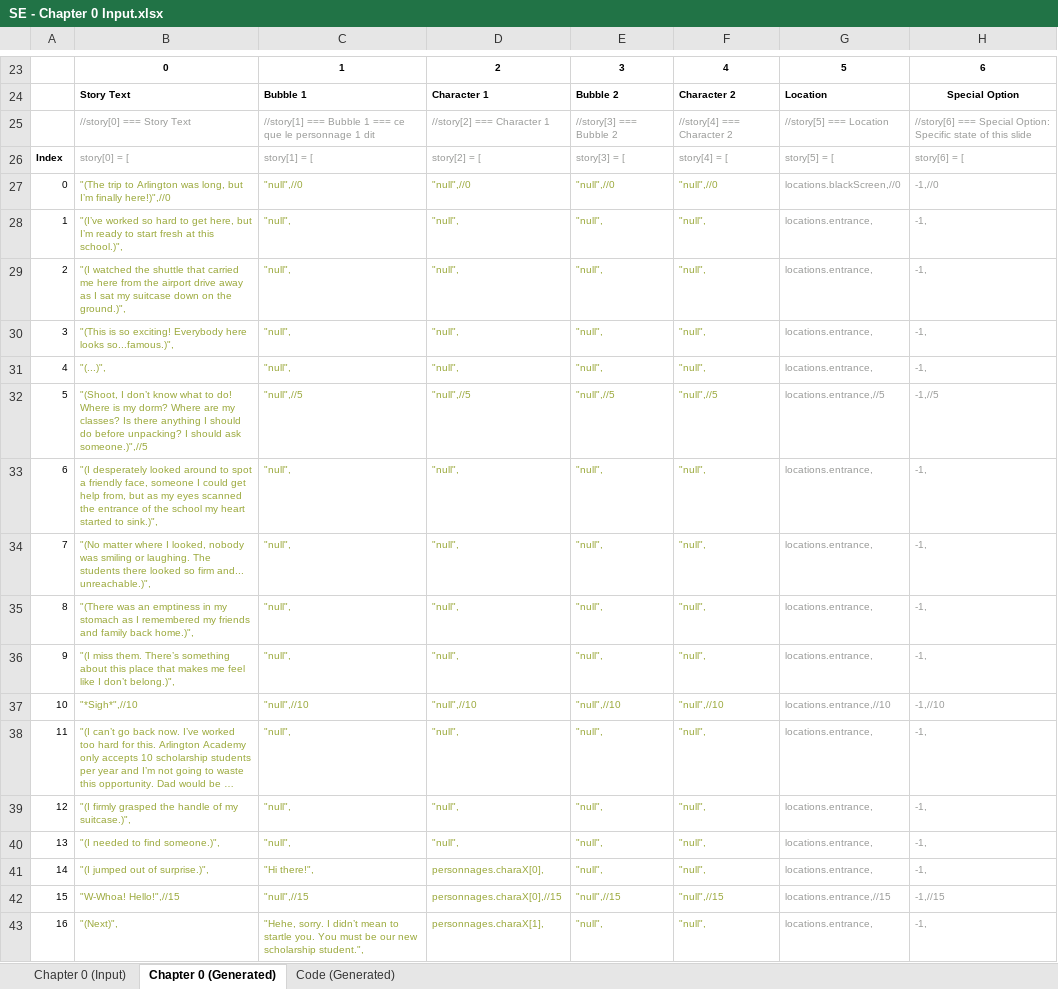
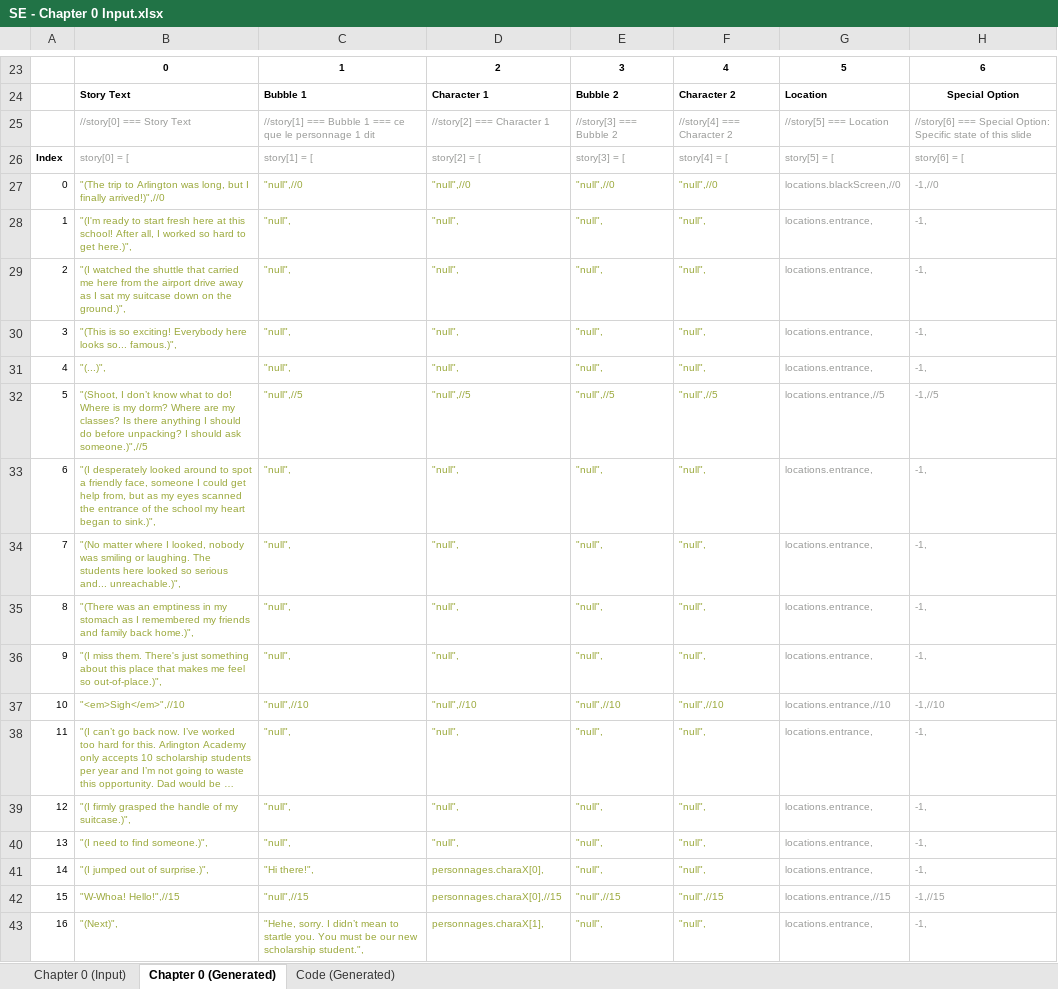
Before and after one commit to Lightshadow226/se, an Excel workbook: chapters (excel)/SE - Chapter 0 Input.xlsx, sheet Chapter 0 (Generated), drawn as a sheet; only a part is shown, gaps mark what is left out; long unchanged cells end in …; values as stored, in another font and other column widths than the file's, no borders; the diff covers the shown part only; the diff names each change by its address in the sheet, - before the commit and + after, or states it on an @@ line.

```diff
--- a/chapters (excel)/SE - Chapter 0 Input.xlsx (sheet Chapter 0 (Generated))
+++ b/chapters (excel)/SE - Chapter 0 Input.xlsx (sheet Chapter 0 (Generated))
-B27: …long, but I’m finally here!)",//0
+B27: …long, but I finally arrived!)",//0
-B28: "(I’ve worked so hard to get here, but I’m ready to start fresh at this school.)",
+B28: "(I'm ready to start fresh here at this school! After all, I worked so hard to get here.)",
-B30: …here looks so...famous.)",
+B30: …here looks so... famous.)",
-B33: …my heart started to sink.)",
+B33: …my heart began to sink.)",
-B34: …The students there looked so firm and... unreachable.)",
+B34: …The students here looked so serious and... unreachable.)",
-B36: …miss them. There’s something about this place that makes me feel like I don’t belong.)",
+B36: …miss them. There's just something about this place that makes me feel so out-of-place.)",
-B37: "*Sigh*",//10
+B37: "<em>Sigh</em>",//10
-B40: "(I needed to find someone.)",
+B40: "(I need to find someone.)",
```
Also changed, not shown: 18 edited cells elsewhere in this sheet, sheet Chapter 0 (Input), sheet Code (Generated), chapters (excel)/SE - Chapter 1 Input.xlsx, 5 other files.
